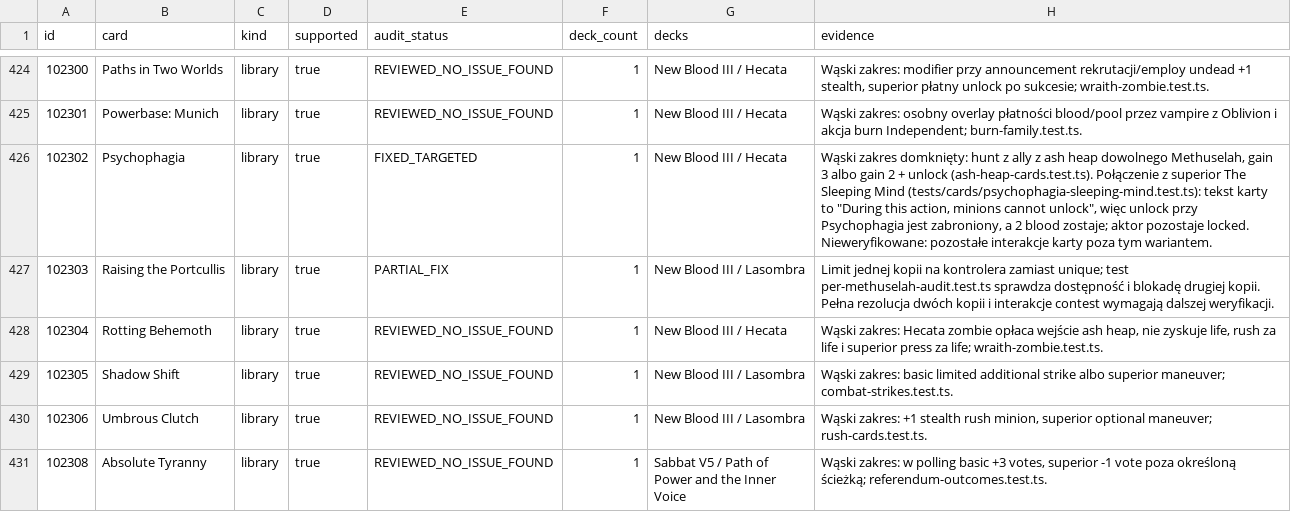
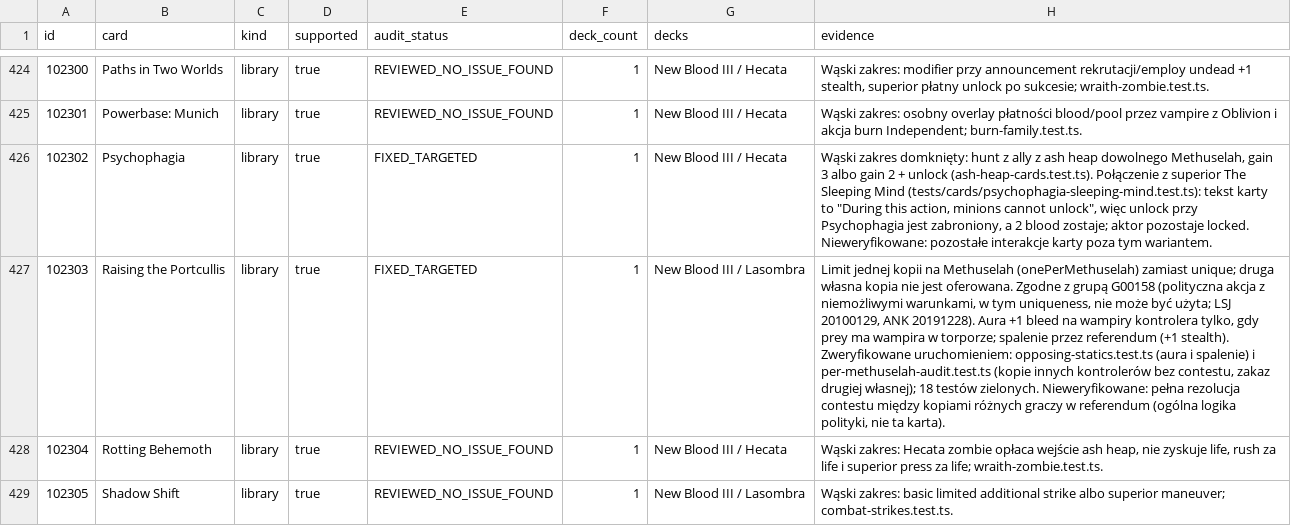
Before and after one commit to komensal/VTES-Player, a CSV file: docs/card-audit/preconstructed-cards.csv, drawn as a sheet; only a part is shown, gaps mark what is left out; the shorter side is filled out with more unchanged rows; the diff names each change by its address in the sheet, - before the commit and + after, or states it on an @@ line.

Commit message:
Raising the Portcullis: verified by the existing opposing-statics and per-Methuselah suites
- evidence records the 18 passing tests and the G00158 uniqueness ruling
- manual-findings: 102303 FIXED_TARGETED; contest resolution across players noted as general politics logic
- docs only; audit 50 open findings

Co-authored-by: arena-agent <297053741+arena-agent@users.noreply.github.com>

```diff
--- a/docs/card-audit/preconstructed-cards.csv
+++ b/docs/card-audit/preconstructed-cards.csv
-E427 (audit_status): PARTIAL_FIX
+E427 (audit_status): FIXED_TARGETED
-H427 (evidence): …kopii na kontrolera zamiast unique; test per-methuselah-audit.test.ts sprawdza dostępność i blokadę drugiej kopii. Pełna rezolucja dwóch kopii i interakcje contest wymagają dalszej weryfikacji.
+H427 (evidence): …kopii na Methuselah (onePerMethuselah) zamiast unique; druga własna kopia nie jest oferowana. Zgodne z grupą G00158 (polityczna akcja z niemożliwymi warunkami, w tym uniqueness, nie może być użyta; LSJ 20100129, ANK 20191228). Aura +1 bleed na wampiry kontrolera tylko, gdy prey ma wampira w torporze; spalenie przez referendum (+1 stealth). Zweryfikowane uruchomieniem: opposing-statics.test.ts (aura i spalenie) i per-methuselah-audit.test.ts (kopie innych kontrolerów bez contestu, zakaz drugiej własnej); 18 testów zielonych. Nieweryfikowane: pełna rezolucja contestu między kopiami różnych graczy w referendum (ogólna logika polityki, nie ta karta).
```
Also changed, not shown: docs/card-audit/inventory.csv, 3 other files.
